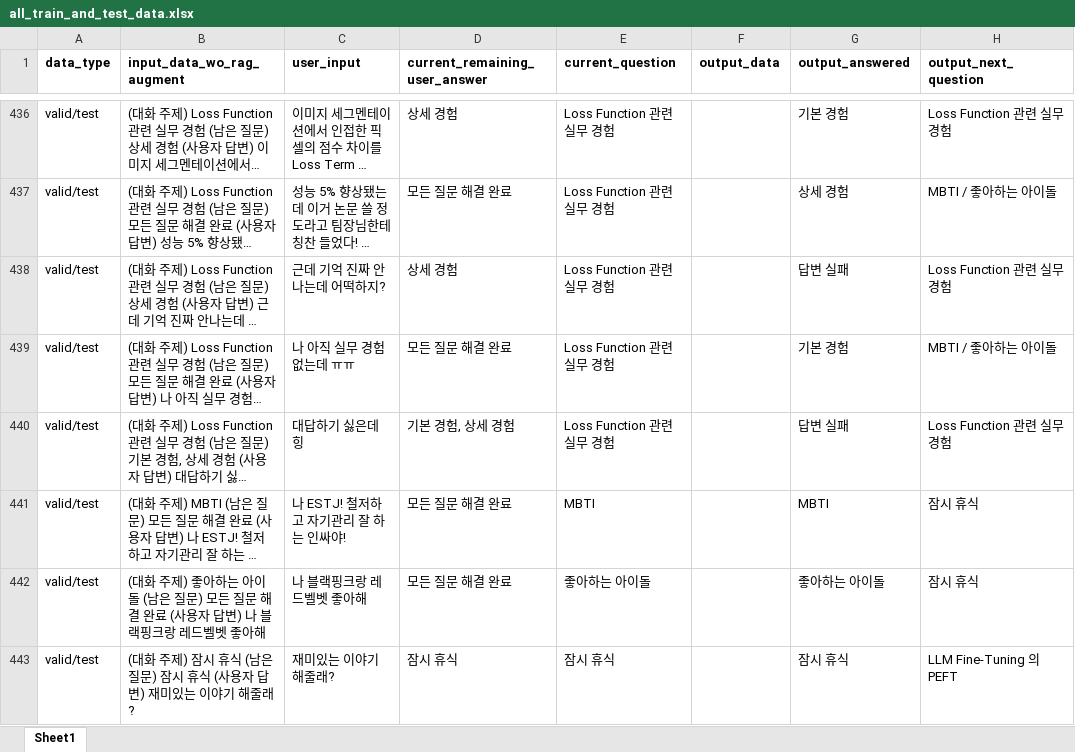
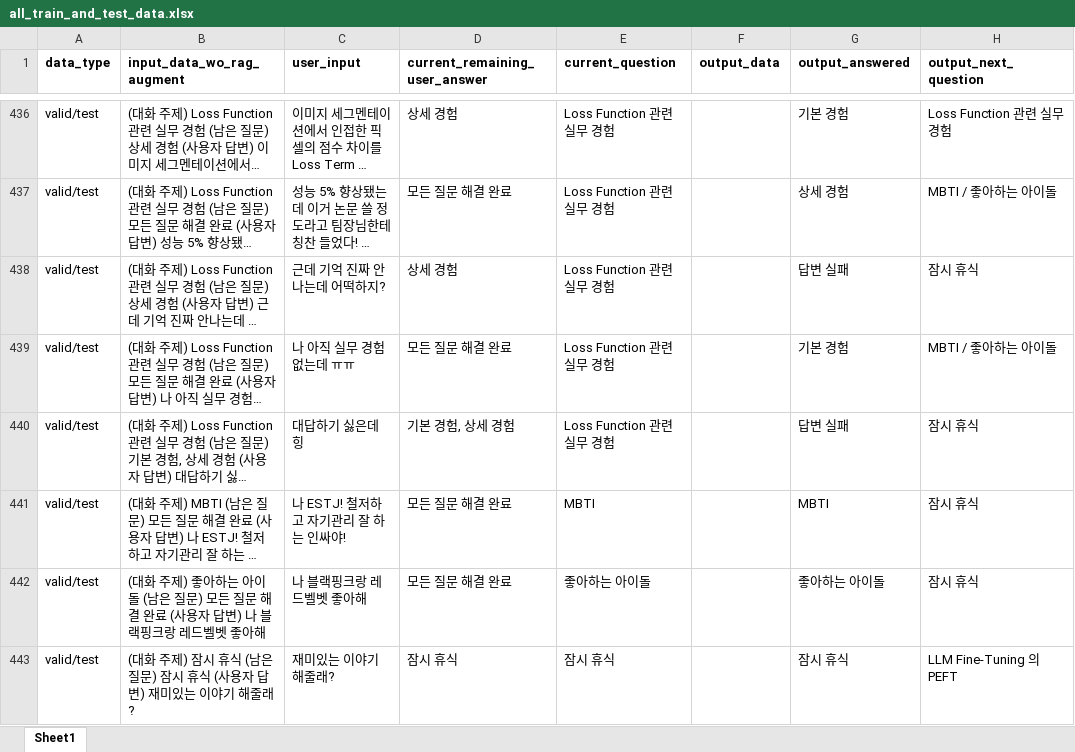
Before and after one commit to WannaBeSuperteur/AI_Projects, an Excel workbook: 2025_07_02_OhLoRA_ML_Tutor/ai_interview/dataset/all_train_and_test_data.xlsx, sheet Sheet1, drawn as a sheet; only a part is shown, gaps mark what is left out; long unchanged cells end in …; values as stored, in another font and other column widths than the file's, no borders; the diff names each change by its address in the sheet, - before the commit and + after, or states it on an @@ line.

Commit message:
FIX: valid dataset (real experience part)

```diff
--- a/2025_07_02_OhLoRA_ML_Tutor/ai_interview/dataset/all_train_and_test_data.xlsx (sheet Sheet1)
+++ b/2025_07_02_OhLoRA_ML_Tutor/ai_interview/dataset/all_train_and_test_data.xlsx (sheet Sheet1)
-H438 (output_next_question): Loss Function 관련 실무 경험
+H438 (output_next_question): 잠시 휴식
-H440 (output_next_question): Loss Function 관련 실무 경험
+H440 (output_next_question): 잠시 휴식
```
Also changed, not shown: 1 other file.
